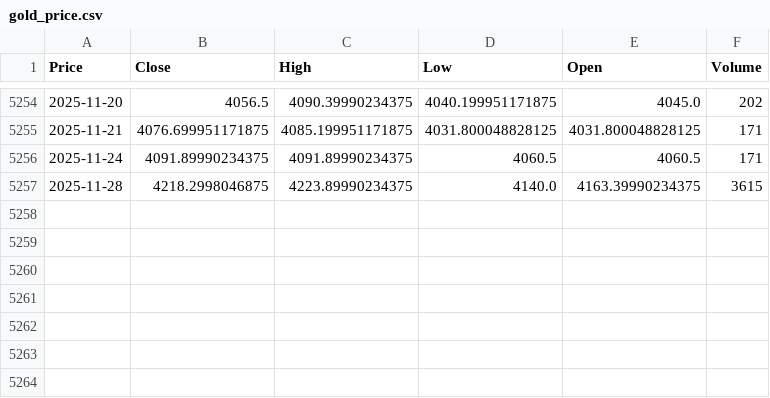
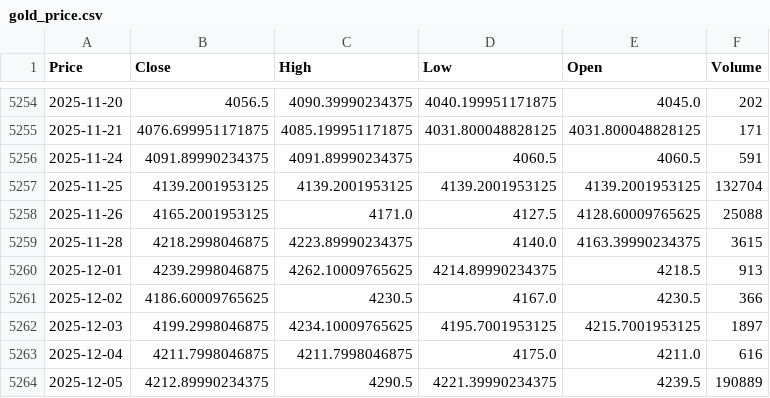
Before and after one commit to Kevin-mgz/gold-price-forecasting-ml, a CSV file: data/raw/gold_price.csv, drawn as a sheet; only a part is shown, gaps mark what is left out; the diff names each change by its address in the sheet, - before the commit and + after, or states it on an @@ line.

```diff
--- a/data/raw/gold_price.csv
+++ b/data/raw/gold_price.csv
-F5256 (Volume): 171
+F5256 (Volume): 591
+row 5257: 2025-11-25 | 4139.2001953125 | 4139.2001953125 | 4139.2001953125 | 4139.2001953125 | 132704
+row 5258: 2025-11-26 | 4165.2001953125 | 4171.0 | 4127.5 | 4128.60009765625 | 25088
+row 5260: 2025-12-01 | 4239.2998046875 | 4262.10009765625 | 4214.89990234375 | 4218.5 | 913
+row 5261: 2025-12-02 | 4186.60009765625 | 4230.5 | 4167.0 | 4230.5 | 366
+row 5262: 2025-12-03 | 4199.2998046875 | 4234.10009765625 | 4195.7001953125 | 4215.7001953125 | 1897
+row 5263: 2025-12-04 | 4211.7998046875 | 4211.7998046875 | 4175.0 | 4211.0 | 616
+row 5264: 2025-12-05 | 4212.89990234375 | 4290.5 | 4221.39990234375 | 4239.5 | 190889
```
Also changed, not shown: data/processed/dataset_final.csv, data/raw/dxy.csv, 9 other files.
